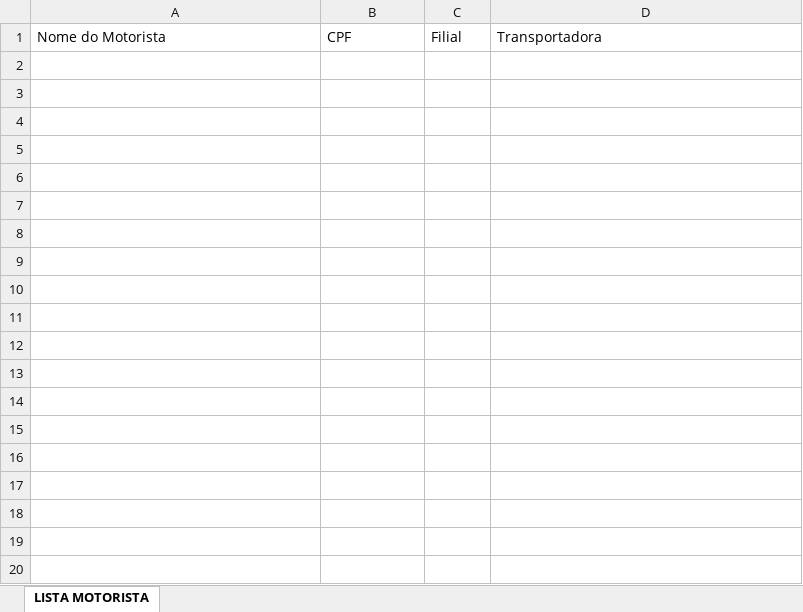
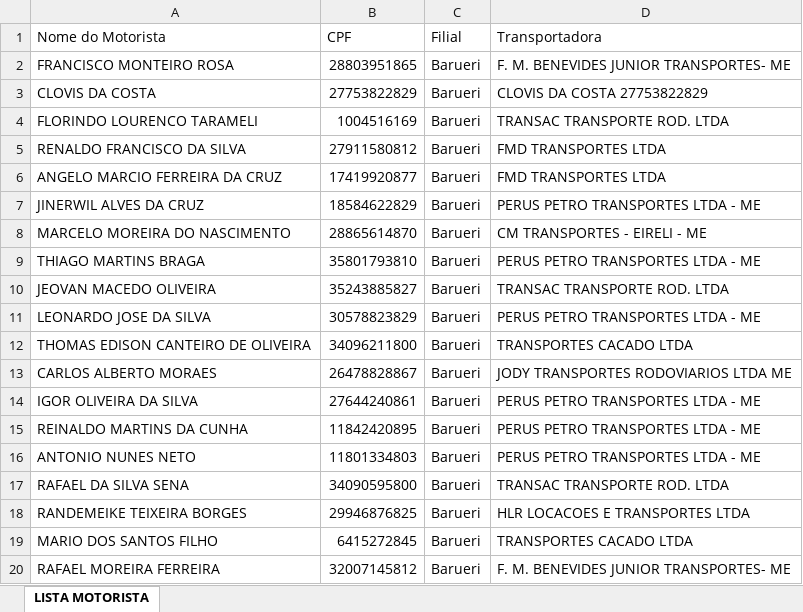
Before and after one commit to Sidneytitan/SSMA, an Excel workbook: LISTAMOTSSMA.xlsx, sheet LISTA MOTORISTA, drawn as a sheet; only a part is shown; values as stored, in another font and other column widths than the file's, no borders; the diff covers the shown part only; the diff names each change by its address in the sheet, - before the commit and + after, or states it on an @@ line.

```diff
--- a/LISTAMOTSSMA.xlsx (sheet LISTA MOTORISTA)
+++ b/LISTAMOTSSMA.xlsx (sheet LISTA MOTORISTA)
+row 2: FRANCISCO MONTEIRO ROSA | 28803951865 | Barueri | F. M. BENEVIDES JUNIOR TRANSPORTES- ME
+row 3: CLOVIS DA COSTA | 27753822829 | Barueri | CLOVIS DA COSTA 27753822829
+row 4: FLORINDO LOURENCO TARAMELI | 1004516169 | Barueri | TRANSAC TRANSPORTE ROD. LTDA
+row 5: RENALDO FRANCISCO DA SILVA | 27911580812 | Barueri | FMD TRANSPORTES LTDA
+row 6: ANGELO MARCIO FERREIRA DA CRUZ | 17419920877 | Barueri | FMD TRANSPORTES LTDA
+row 7: JINERWIL ALVES DA CRUZ | 18584622829 | Barueri | PERUS PETRO TRANSPORTES LTDA - ME
+row 8: MARCELO MOREIRA DO NASCIMENTO | 28865614870 | Barueri | CM TRANSPORTES - EIRELI - ME
+row 9: THIAGO MARTINS BRAGA | 35801793810 | Barueri | PERUS PETRO TRANSPORTES LTDA - ME
+row 10: JEOVAN MACEDO OLIVEIRA | 35243885827 | Barueri | TRANSAC TRANSPORTE ROD. LTDA
+row 11: LEONARDO JOSE DA SILVA | 30578823829 | Barueri | PERUS PETRO TRANSPORTES LTDA - ME
+row 12: THOMAS EDISON CANTEIRO DE OLIVEIRA | 34096211800 | Barueri | TRANSPORTES CACADO LTDA
+row 13: CARLOS ALBERTO MORAES | 26478828867 | Barueri | JODY TRANSPORTES RODOVIARIOS LTDA ME
+row 14: IGOR OLIVEIRA DA SILVA | 27644240861 | Barueri | PERUS PETRO TRANSPORTES LTDA - ME
+row 15: REINALDO MARTINS DA CUNHA | 11842420895 | Barueri | PERUS PETRO TRANSPORTES LTDA - ME
+row 16: ANTONIO NUNES NETO | 11801334803 | Barueri | PERUS PETRO TRANSPORTES LTDA - ME
+row 17: RAFAEL DA SILVA SENA | 34090595800 | Barueri | TRANSAC TRANSPORTE ROD. LTDA
+row 18: RANDEMEIKE TEIXEIRA BORGES | 29946876825 | Barueri | HLR LOCACOES E TRANSPORTES LTDA
+row 19: MARIO DOS SANTOS FILHO | 6415272845 | Barueri | TRANSPORTES CACADO LTDA
+row 20: RAFAEL MOREIRA FERREIRA | 32007145812 | Barueri | F. M. BENEVIDES JUNIOR TRANSPORTES- ME
```
Also changed, not shown: 134 added rows elsewhere in this sheet, 1 other file.
